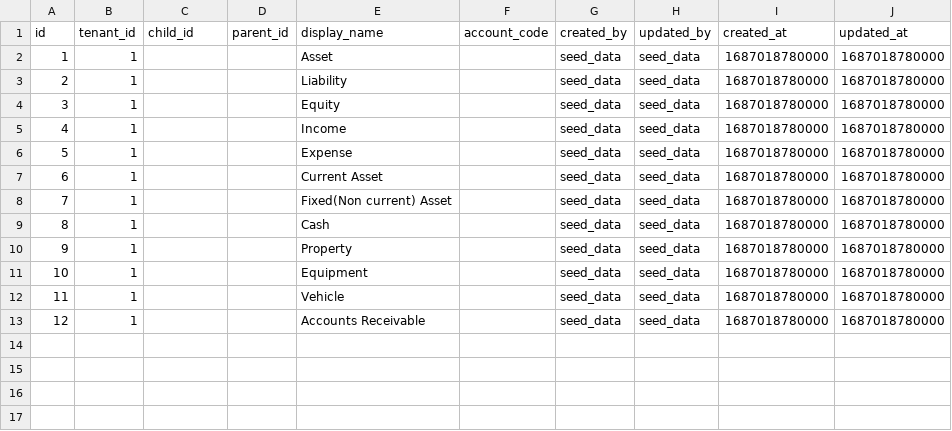
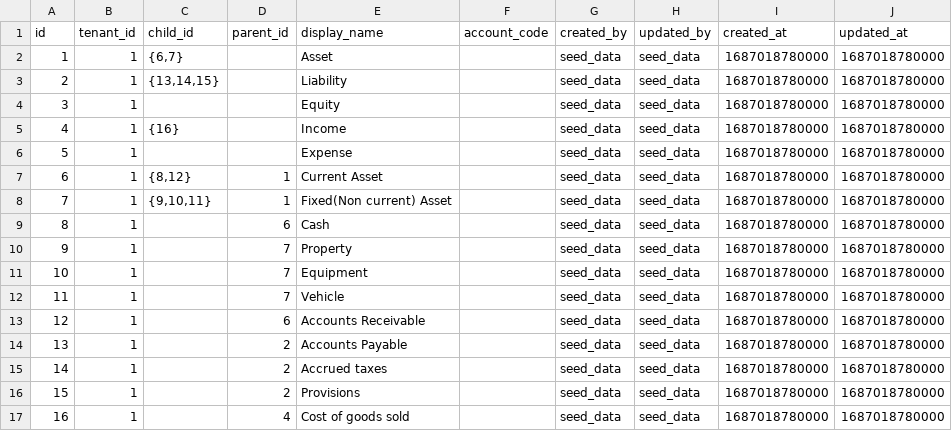
Before and after one commit to AayushyaVajpayee/accounting-system, a CSV file: schema/postgres/seed_data/account_type_master.csv, drawn as a sheet.

Commit message:
parent child relationship in account type master

```diff
--- a/schema/postgres/seed_data/account_type_master.csv
+++ b/schema/postgres/seed_data/account_type_master.csv
@@ -1,13 +1,17 @@
 id,tenant_id,child_id,parent_id,display_name,account_code,created_by,updated_by,created_at,updated_at
-1,1,,,Asset,,seed_data,seed_data,1687018780000,1687018780000
-2,1,,,Liability,,seed_data,seed_data,1687018780000,1687018780000
+1,1,"{6,7}",,Asset,,seed_data,seed_data,1687018780000,1687018780000
+2,1,"{13,14,15}",,Liability,,seed_data,seed_data,1687018780000,1687018780000
 3,1,,,Equity,,seed_data,seed_data,1687018780000,1687018780000
-4,1,,,Income,,seed_data,seed_data,1687018780000,1687018780000
+4,1,{16},,Income,,seed_data,seed_data,1687018780000,1687018780000
 5,1,,,Expense,,seed_data,seed_data,1687018780000,1687018780000
-6,1,,,Current Asset,,seed_data,seed_data,1687018780000,1687018780000
-7,1,,,Fixed(Non current) Asset,,seed_data,seed_data,1687018780000,1687018780000
-8,1,,,Cash,,seed_data,seed_data,1687018780000,1687018780000
-9,1,,,Property,,seed_data,seed_data,1687018780000,1687018780000
-10,1,,,Equipment,,seed_data,seed_data,1687018780000,1687018780000
-11,1,,,Vehicle,,seed_data,seed_data,1687018780000,1687018780000
-12,1,,,Accounts Receivable,,seed_data,seed_data,1687018780000,1687018780000
+6,1,"{8,12}",1,Current Asset,,seed_data,seed_data,1687018780000,1687018780000
+7,1,"{9,10,11}",1,Fixed(Non current) Asset,,seed_data,seed_data,1687018780000,1687018780000
+8,1,,6,Cash,,seed_data,seed_data,1687018780000,1687018780000
+9,1,,7,Property,,seed_data,seed_data,1687018780000,1687018780000
+10,1,,7,Equipment,,seed_data,seed_data,1687018780000,1687018780000
+11,1,,7,Vehicle,,seed_data,seed_data,1687018780000,1687018780000
+12,1,,6,Accounts Receivable,,seed_data,seed_data,1687018780000,1687018780000
+13,1,,2,Accounts Payable,,seed_data	,seed_data,1687018780000,1687018780000
+14,1,,2,Accrued taxes,,seed_data,seed_data,1687018780000,1687018780000
+15,1,,2,Provisions,,seed_data,seed_data,1687018780000,1687018780000
+16,1,,4,Cost of goods sold,,seed_data,seed_data,1687018780000,1687018780000
```
Also changed, not shown: 1 other file.
